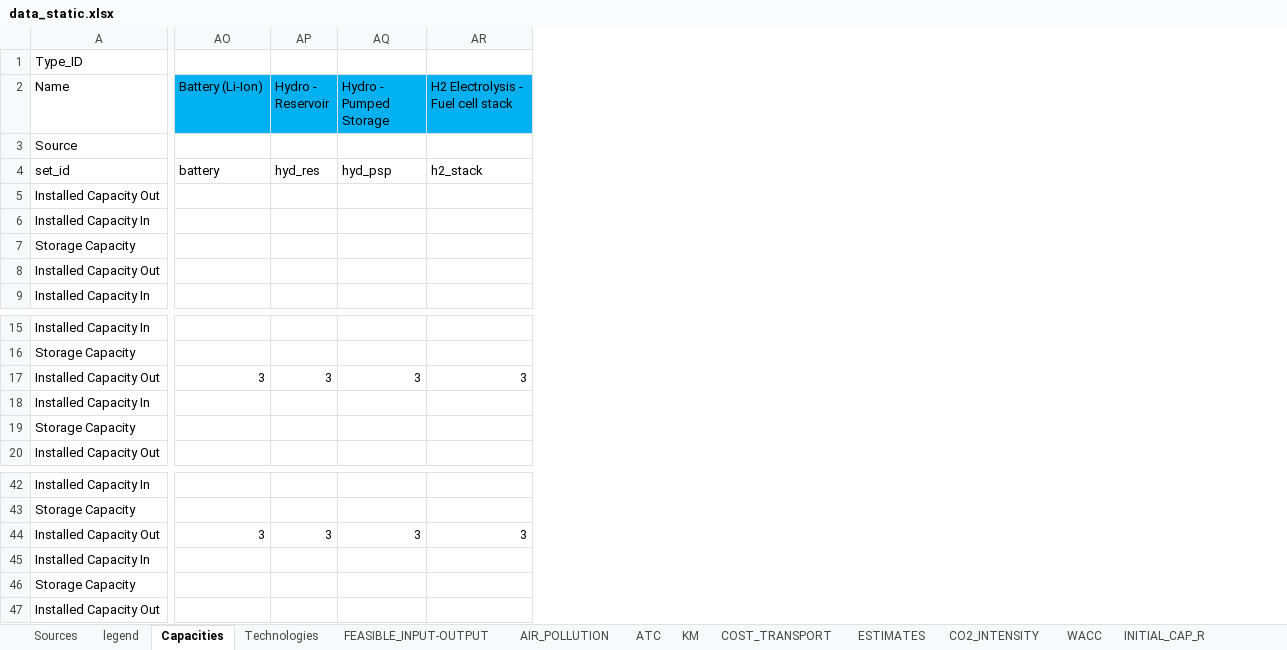
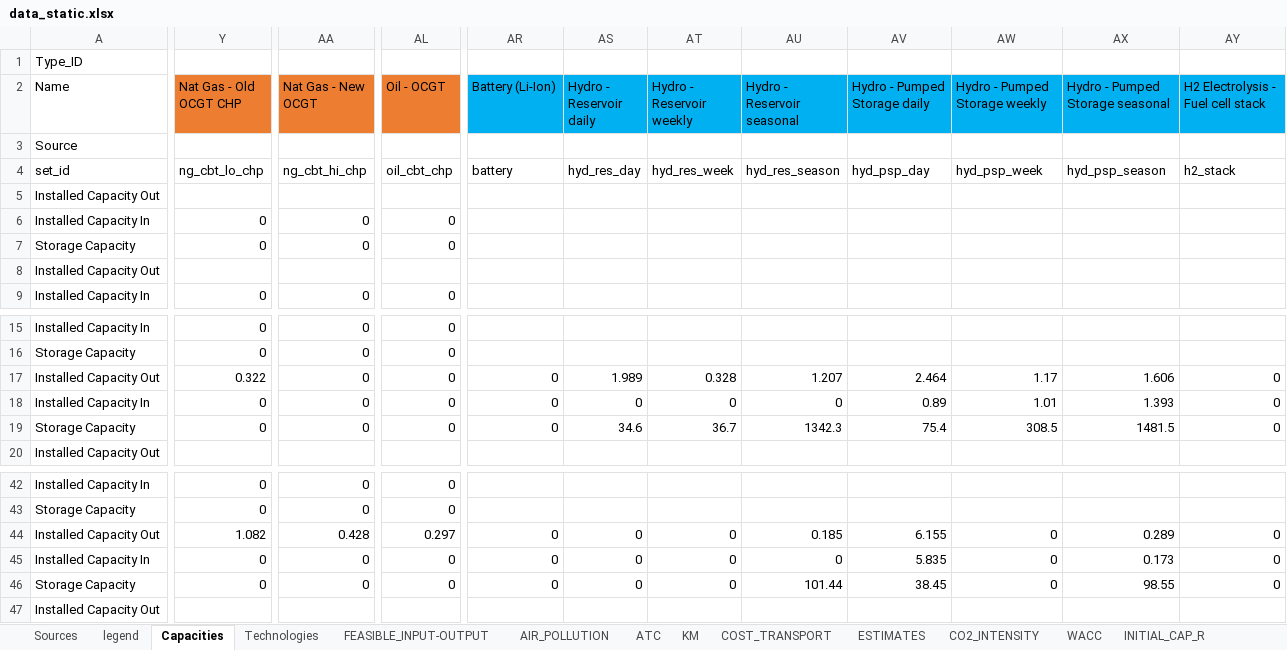
Before and after one commit to inwe-boku/medea, an Excel workbook: data/processed/data_static.xlsx, sheet Capacities, drawn as a sheet; only a part is shown, gaps mark what is left out; values as stored, in another font and other column widths than the file's, no borders; removed rows and columns are numbered as before the commit, all else as after; rows hold the shown columns only; the diff names each change by its address in the sheet, - before the commit and + after, or states it on an @@ line.

```diff
--- a/data/processed/data_static.xlsx (sheet Capacities)
+++ b/data/processed/data_static.xlsx (sheet Capacities)
+column Y (Nat Gas - Old OCGT CHP), rows 4-9: ng_cbt_lo_chp |  | 0 | 0 |  | 0; rows 15-16: 0 | 0; rows 18-19: 0 | 0; rows 42-43: 0 | 0; rows 45-46: 0 | 0
+column AA (Nat Gas - New OCGT), rows 4-9: ng_cbt_hi_chp |  | 0 | 0 |  | 0; rows 15-16: 0 | 0; rows 18-19: 0 | 0; rows 42-43: 0 | 0; rows 45-46: 0 | 0
+column AL (Oil - OCGT), rows 4-9: oil_cbt_chp |  | 0 | 0 |  | 0; rows 15-16: 0 | 0; rows 18-19: 0 | 0; rows 42-43: 0 | 0; rows 45-46: 0 | 0
-column AP (Hydro - Reservoir), row 4: hyd_res
-column AQ (Hydro - Pumped Storage), row 4: hyd_psp
+column AS (Hydro - Reservoir daily), row 4: hyd_res_day; rows 18-19: 0 | 34.6; rows 45-46: 0 | 0
+column AT (Hydro - Reservoir weekly), row 4: hyd_res_week; rows 18-19: 0 | 36.7; rows 45-46: 0 | 0
+column AU (Hydro - Reservoir seasonal), row 4: hyd_res_season; rows 18-19: 0 | 1342.3; rows 45-46: 0 | 101.44
+column AV (Hydro - Pumped Storage daily), row 4: hyd_psp_day; rows 18-19: 0.89 | 75.4; rows 45-46: 5.835 | 38.45
+column AW (Hydro - Pumped Storage weekly), row 4: hyd_psp_week; rows 18-19: 1.01 | 308.5; rows 45-46: 0 | 0
+column AX (Hydro - Pumped Storage seasonal), row 4: hyd_psp_season; rows 18-19: 1.393 | 1481.5; rows 45-46: 0.173 | 98.55
-row 17: Installed Capacity Out | 3 | 3 | 3 | 3
+row 17: Installed Capacity Out | 0.322 | 0 | 0 | 0 | 1.989 | 0.328 | 1.207 | 2.464 | 1.17 | 1.606 | 0
-AR18:AR19 (Battery (Li-Ion)): (empty)
+AR18:AR19 (Battery (Li-Ion)): 0
-AY18:AY19: (empty)
+AY18:AY19: 0
-row 44: Installed Capacity Out | 3 | 3 | 3 | 3
+row 44: Installed Capacity Out | 1.082 | 0.428 | 0.297 | 0 | 0 | 0 | 0.185 | 6.155 | 0 | 0.289 | 0
-AR45:AR46 (Battery (Li-Ion)): (empty)
+AR45:AR46 (Battery (Li-Ion)): 0
-AY45:AY46: (empty)
+AY45:AY46: 0
```
Also changed, not shown: sheet Technologies, sheet AIR_POLLUTION, sheet CO2_INTENSITY, sheet potentials, formulas that keep their value, 4 other files.
